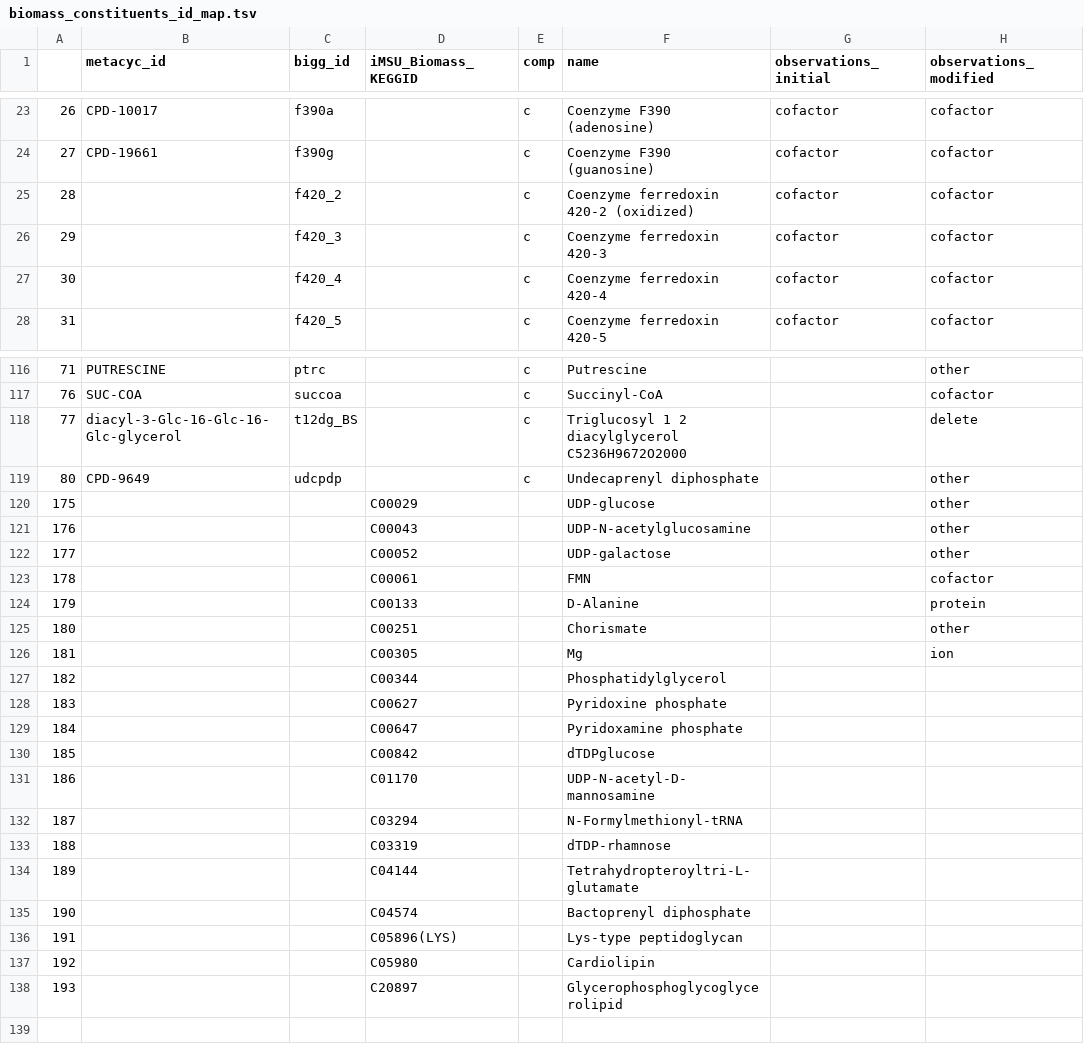
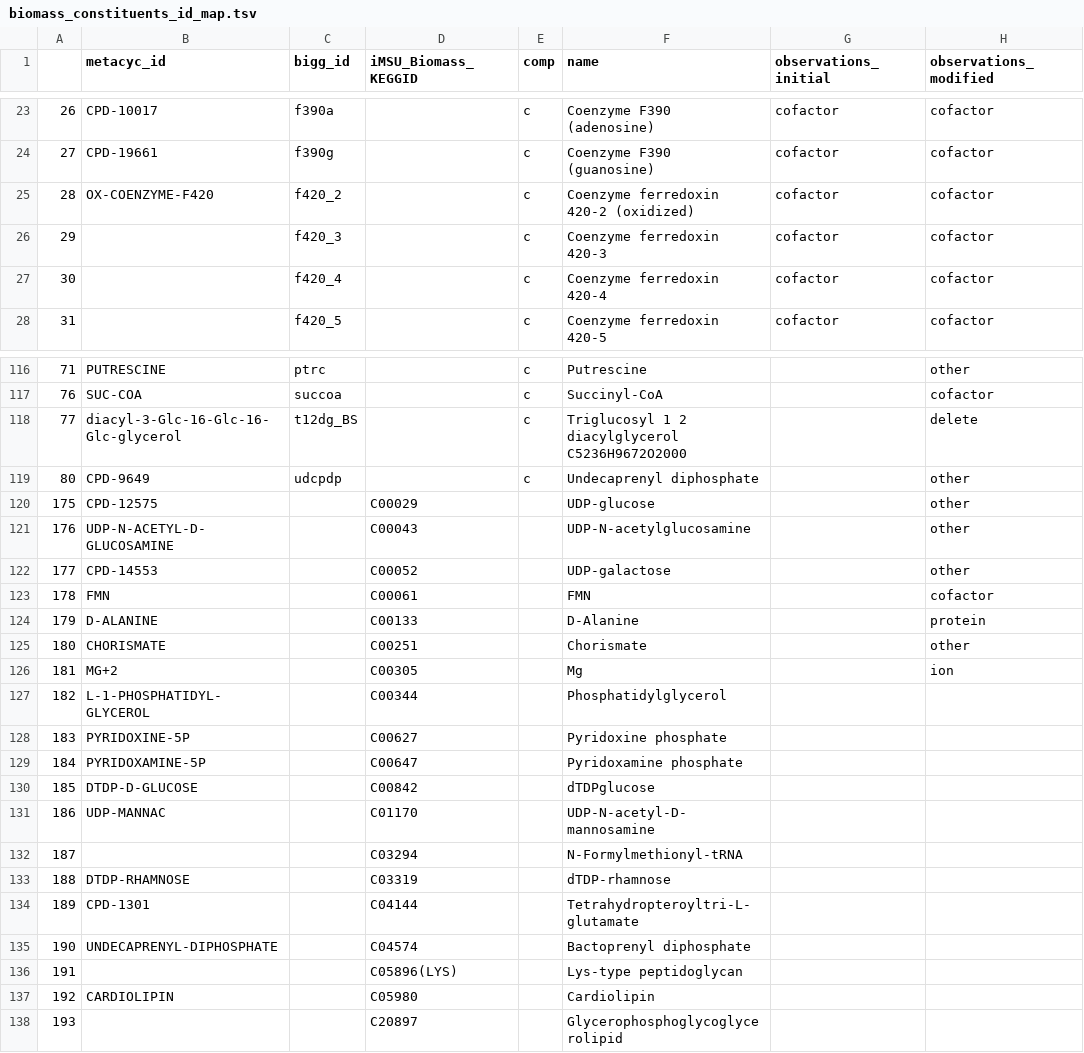
Before and after one commit to JunGeng/Microbiota-D3, a TSV file: data/biomass/biomass_constituents_id_map.tsv, drawn as a sheet; only a part is shown, gaps mark what is left out; the diff names each change by its address in the sheet, - before the commit and + after, or states it on an @@ line.

Commit message:
fix: map metacyc ids for iSMU mets

```diff
--- a/data/biomass/biomass_constituents_id_map.tsv
+++ b/data/biomass/biomass_constituents_id_map.tsv
-B25 (metacyc_id): (empty)
+B25 (metacyc_id): OX-COENZYME-F420
-B120 (metacyc_id): (empty)
+B120 (metacyc_id): CPD-12575
-B121 (metacyc_id): (empty)
+B121 (metacyc_id): UDP-N-ACETYL-D-GLUCOSAMINE
-B122 (metacyc_id): (empty)
+B122 (metacyc_id): CPD-14553
-B123 (metacyc_id): (empty)
+B123 (metacyc_id): FMN
-B124 (metacyc_id): (empty)
+B124 (metacyc_id): D-ALANINE
-B125 (metacyc_id): (empty)
+B125 (metacyc_id): CHORISMATE
-B126 (metacyc_id): (empty)
+B126 (metacyc_id): MG+2
-B127 (metacyc_id): (empty)
+B127 (metacyc_id): L-1-PHOSPHATIDYL-GLYCEROL
-B128 (metacyc_id): (empty)
+B128 (metacyc_id): PYRIDOXINE-5P
-B129 (metacyc_id): (empty)
+B129 (metacyc_id): PYRIDOXAMINE-5P
-B130 (metacyc_id): (empty)
+B130 (metacyc_id): DTDP-D-GLUCOSE
-B131 (metacyc_id): (empty)
+B131 (metacyc_id): UDP-MANNAC
-B133 (metacyc_id): (empty)
+B133 (metacyc_id): DTDP-RHAMNOSE
-B134 (metacyc_id): (empty)
+B134 (metacyc_id): CPD-1301
-B135 (metacyc_id): (empty)
+B135 (metacyc_id): UNDECAPRENYL-DIPHOSPHATE
-B137 (metacyc_id): (empty)
+B137 (metacyc_id): CARDIOLIPIN
```
